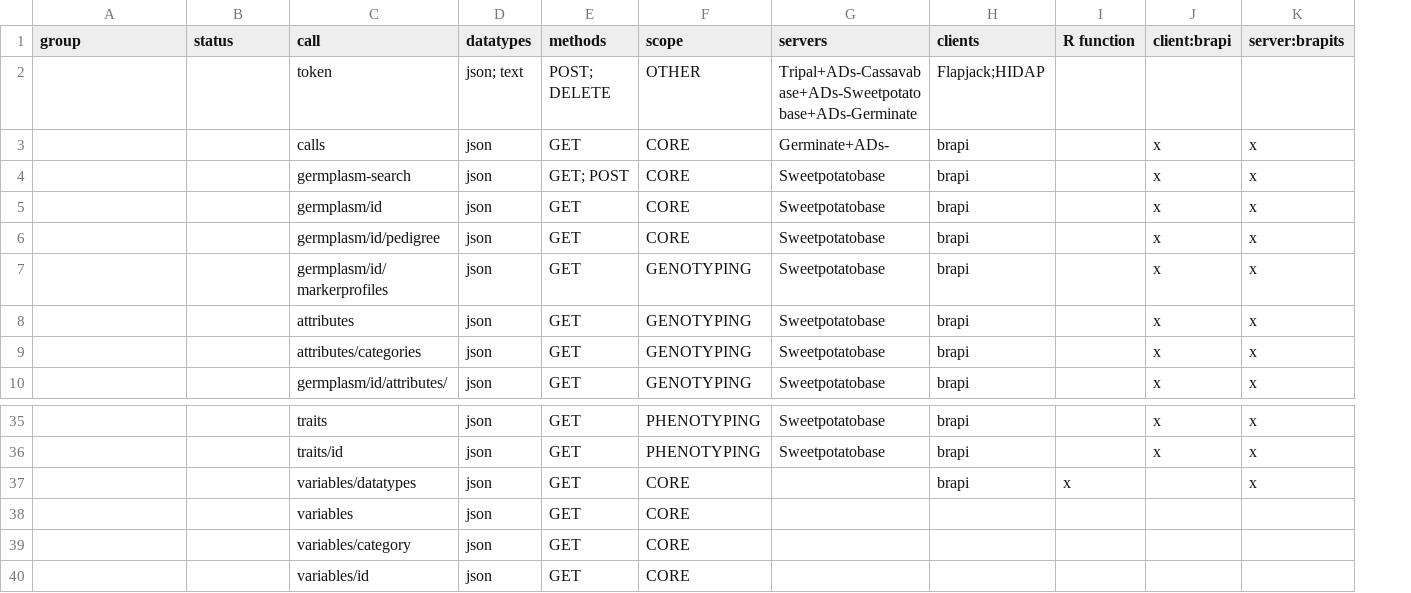
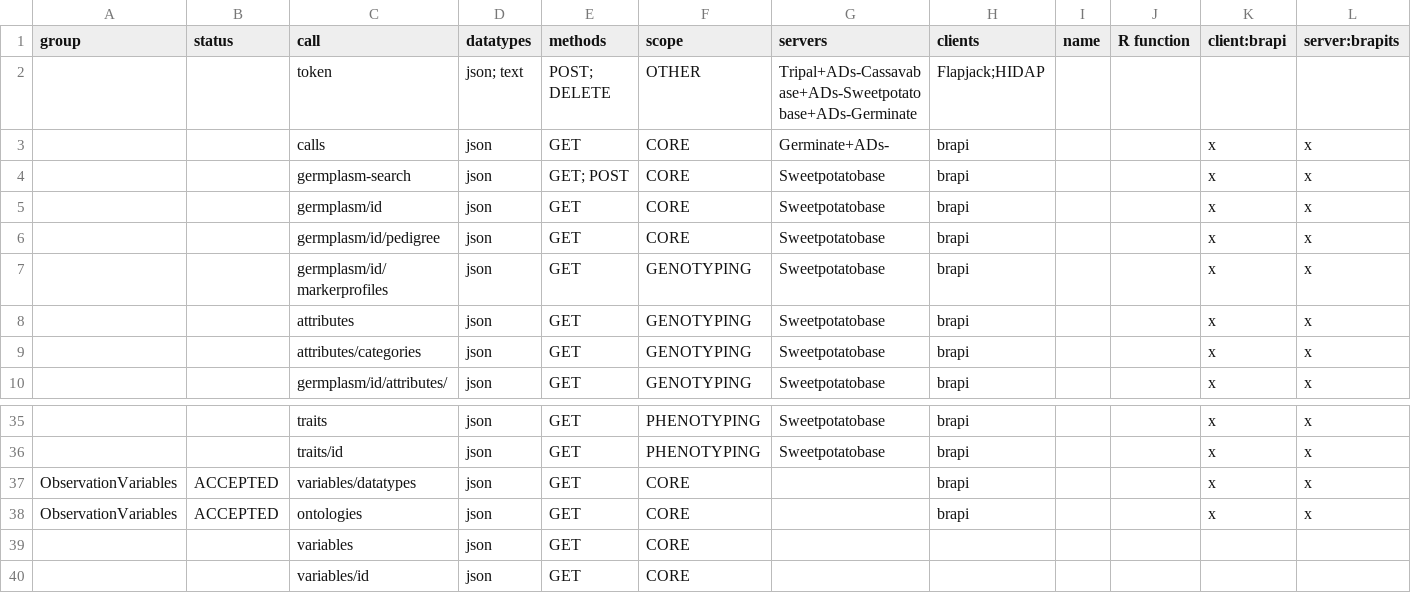
Before and after one commit to CIP-RIU/brapi, a CSV file: inst/apps/brapi/data/calls.csv, drawn as a sheet; only a part is shown, gaps mark what is left out; removed rows and columns are numbered as before the commit, all else as after; rows hold the shown columns only; the diff names each change by its address in the sheet, - before the commit and + after, or states it on an @@ line.

Commit message:
added ontolgoy call

```diff
--- a/inst/apps/brapi/data/calls.csv
+++ b/inst/apps/brapi/data/calls.csv
+column I (name), empty
-A37 (group): (empty)
+A37 (group): ObservationVariables
-B37 (status): (empty)
+B37 (status): ACCEPTED
-J37 (R function): x
+J37 (R function): (empty)
-K37 (client:brapi): (empty)
+K37 (client:brapi): x
+row 38: ObservationVariables | ACCEPTED | ontologies | json | GET | CORE |  | brapi |  |  | x | x
-row 39:  |  | variables/category | json | GET | CORE
```
Also changed, not shown: 45 other files.
